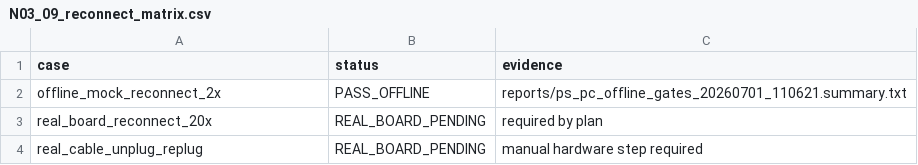
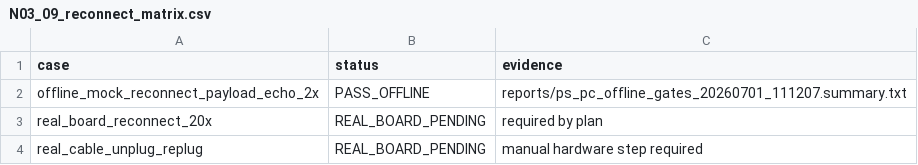
Before and after one commit to QingCai-DCF/RF_COMM, a CSV file: evidence/n03_network_first/N03_09_reconnect_matrix.csv, drawn as a sheet.

```diff
--- a/evidence/n03_network_first/N03_09_reconnect_matrix.csv
+++ b/evidence/n03_network_first/N03_09_reconnect_matrix.csv
@@ -1,3 +1,3 @@
 case,status,evidence
-offline_mock_reconnect_2x,PASS_OFFLINE,reports/ps_pc_offline_gates_20260701_110621.summary.txt
+offline_mock_reconnect_payload_echo_2x,PASS_OFFLINE,reports/ps_pc_offline_gates_20260701_111207.summary.txt
 real_board_reconnect_20x,REAL_BOARD_PENDING,required by plan
```
Also changed, not shown: evidence/n03_network_first/N03_stage_matrix.csv, evidence/n03_network_first/artifact_hashes.csv, 23 other files.
